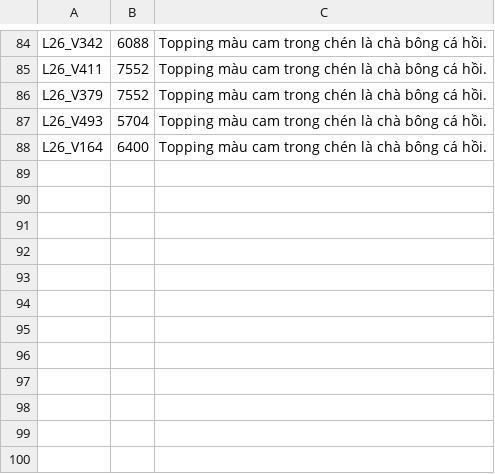
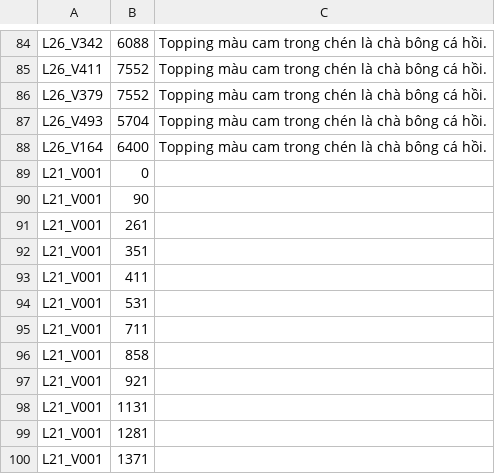
Before and after one commit to Thanhdat3010/AIC2026, a CSV file: output/sotuyen2/submission/query-p2-28-qa.csv, drawn as a sheet; only a part is shown, gaps mark what is left out; the diff names each change by its address in the sheet, - before the commit and + after, or states it on an @@ line.

```diff
--- a/output/sotuyen2/submission/query-p2-28-qa.csv
+++ b/output/sotuyen2/submission/query-p2-28-qa.csv
+row 89: L21_V001 | 0
+row 90: L21_V001 | 90
+row 91: L21_V001 | 261
+row 92: L21_V001 | 351
+row 93: L21_V001 | 411
+row 94: L21_V001 | 531
+row 95: L21_V001 | 711
+row 96: L21_V001 | 858
+row 97: L21_V001 | 921
+row 98: L21_V001 | 1131
+row 99: L21_V001 | 1281
+row 100: L21_V001 | 1371
```
Also changed, not shown: output/sotuyen2/submission/query-p2-12-qa.csv, output/sotuyen2/submission/query-p2-19-qa.csv, 8 other files.
